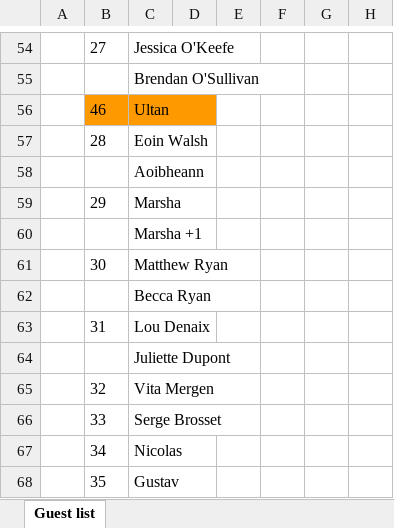
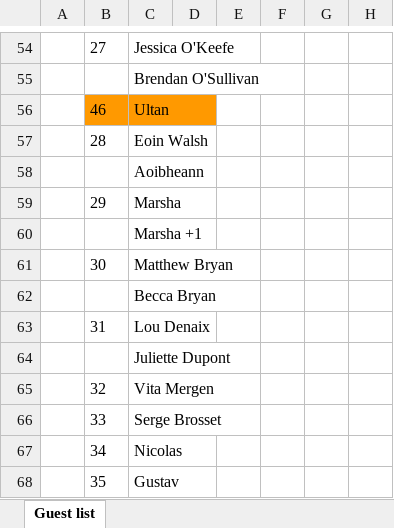
Before and after one commit to DavidLanders95/Website, an Excel workbook: my-wedding-site/data/Wedding planner - Guest list.xlsx, sheet Guest list, drawn as a sheet; only a part is shown, gaps mark what is left out; values as stored, in another font and other column widths than the file's, no borders; the diff names each change by its address in the sheet, - before the commit and + after, or states it on an @@ line.

Commit message:
updated guest list again

```diff
--- a/my-wedding-site/data/Wedding planner - Guest list.xlsx (sheet Guest list)
+++ b/my-wedding-site/data/Wedding planner - Guest list.xlsx (sheet Guest list)
-C61: Matthew Ryan
+C61: Matthew Bryan
-C62: Becca Ryan
+C62: Becca Bryan
```
